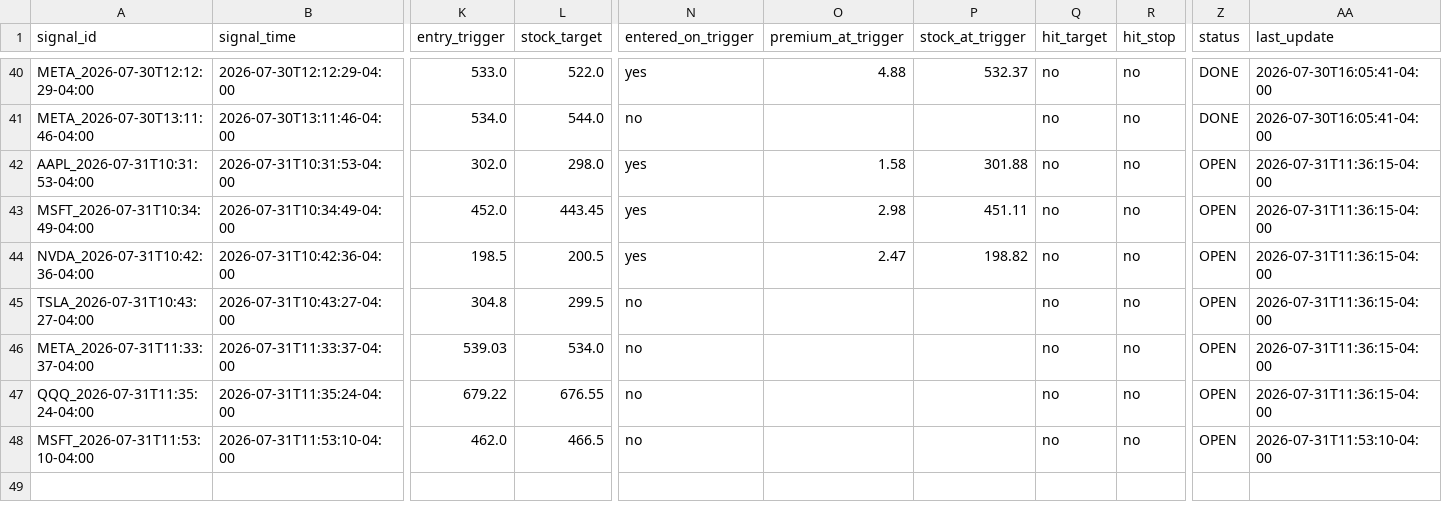
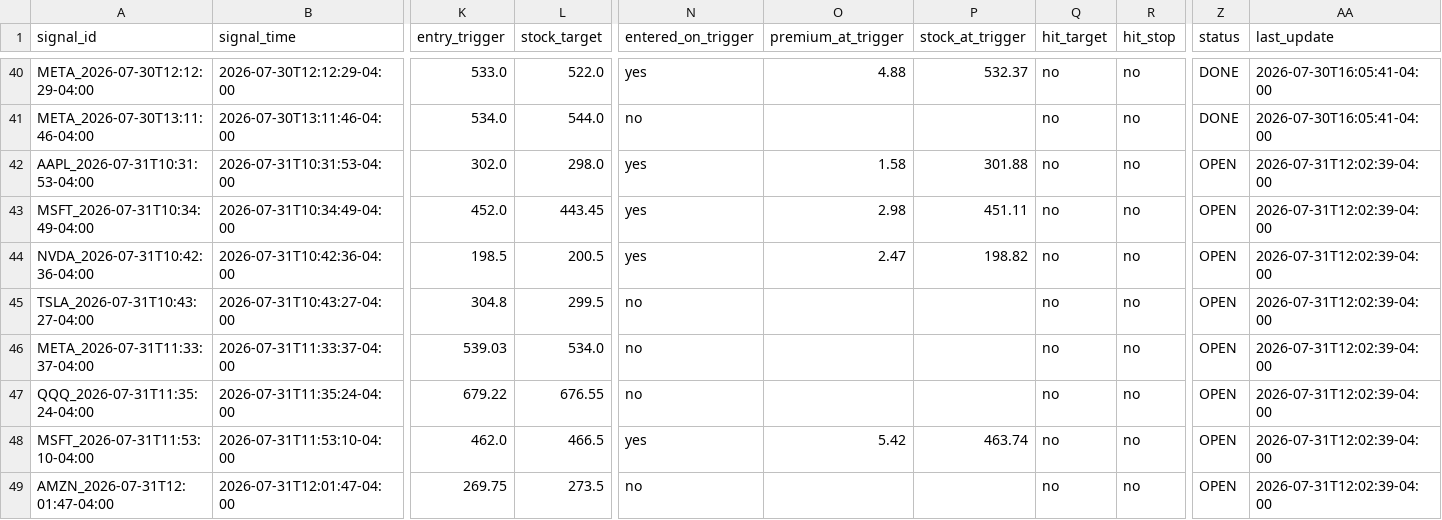
Before and after one commit to xel0irg/stock-ai-bot, a CSV file: backtest/paper_trades.csv, drawn as a sheet; only a part is shown, gaps mark what is left out; rows hold the shown columns only; the diff names each change by its address in the sheet, - before the commit and + after, or states it on an @@ line.

```diff
--- a/backtest/paper_trades.csv
+++ b/backtest/paper_trades.csv
-AA42:AA47 (last_update): 2026-07-31T11:36:15-04:00
+AA42:AA47 (last_update): 2026-07-31T12:02:39-04:00
-N48 (entered_on_trigger): no
+N48 (entered_on_trigger): yes
-O48 (premium_at_trigger): (empty)
+O48 (premium_at_trigger): 5.42
-P48 (stock_at_trigger): (empty)
+P48 (stock_at_trigger): 463.74
-AA48 (last_update): 2026-07-31T11:53:10-04:00
+AA48 (last_update): 2026-07-31T12:02:39-04:00
+row 49: AMZN_2026-07-31T12:01:47-04:00 | 2026-07-31T12:01:47-04:00 | 269.75 | 273.5 | no |  |  | no | no | OPEN | 2026-07-31T12:02:39-04:00
```
Also changed, not shown: backtest/signals_log.csv, 2 other files.
